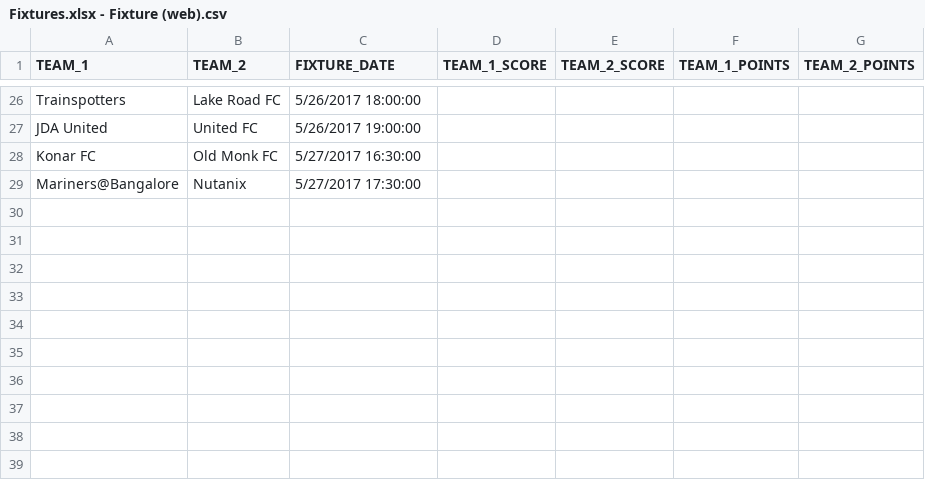
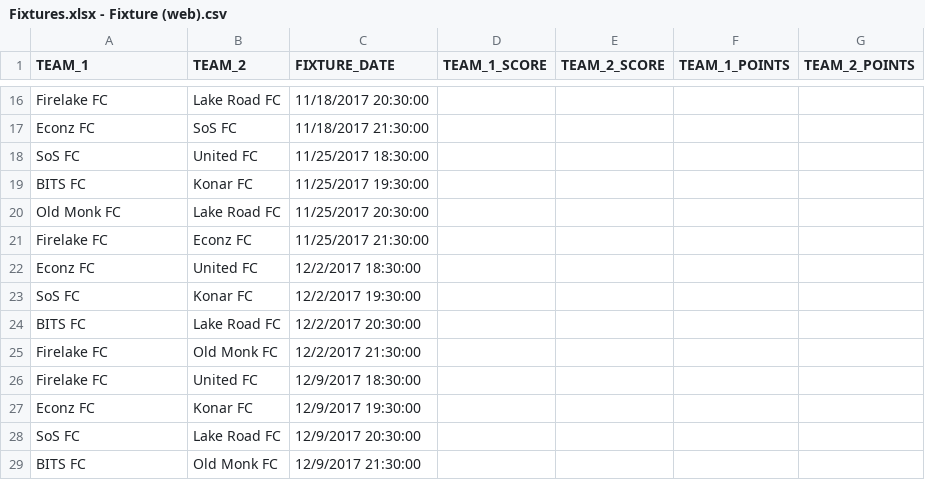
Before and after one commit to renjithsasidharan/league, a CSV file: file_upload/Fixtures.xlsx - Fixture (web).csv, drawn as a sheet; only a part is shown, gaps mark what is left out; removed rows and columns are numbered as before the commit, all else as after; the diff covers the shown part only; the diff names each change by its address in the sheet, - before the commit and + after, or states it on an @@ line.

```diff
--- a/file_upload/Fixtures.xlsx - Fixture (web).csv
+++ b/file_upload/Fixtures.xlsx - Fixture (web).csv
-A16 (TEAM_1): Trainspotters
+A16 (TEAM_1): Firelake FC
-C16 (FIXTURE_DATE): 5/26/2017 18:00:00
+C16 (FIXTURE_DATE): 11/18/2017 20:30:00
-row 27: JDA United | United FC | 5/26/2017 19:00:00
+row 17: Econz FC | SoS FC | 11/18/2017 21:30:00
+row 18: SoS FC | United FC | 11/25/2017 18:30:00
+row 19: BITS FC | Konar FC | 11/25/2017 19:30:00
+row 20: Old Monk FC | Lake Road FC | 11/25/2017 20:30:00
+row 21: Firelake FC | Econz FC | 11/25/2017 21:30:00
+row 22: Econz FC | United FC | 12/2/2017 18:30:00
+row 23: SoS FC | Konar FC | 12/2/2017 19:30:00
+row 24: BITS FC | Lake Road FC | 12/2/2017 20:30:00
-A25 (TEAM_1): Konar FC
+A25 (TEAM_1): Firelake FC
-C25 (FIXTURE_DATE): 5/27/2017 16:30:00
+C25 (FIXTURE_DATE): 12/2/2017 21:30:00
-row 29: Mariners@Bangalore | Nutanix | 5/27/2017 17:30:00
+row 26: Firelake FC | United FC | 12/9/2017 18:30:00
+row 27: Econz FC | Konar FC | 12/9/2017 19:30:00
+row 28: SoS FC | Lake Road FC | 12/9/2017 20:30:00
+row 29: BITS FC | Old Monk FC | 12/9/2017 21:30:00
```
Also changed, not shown: 9 added rows, 19 removed rows and 8 edited cells elsewhere in this file, 2 other files.
